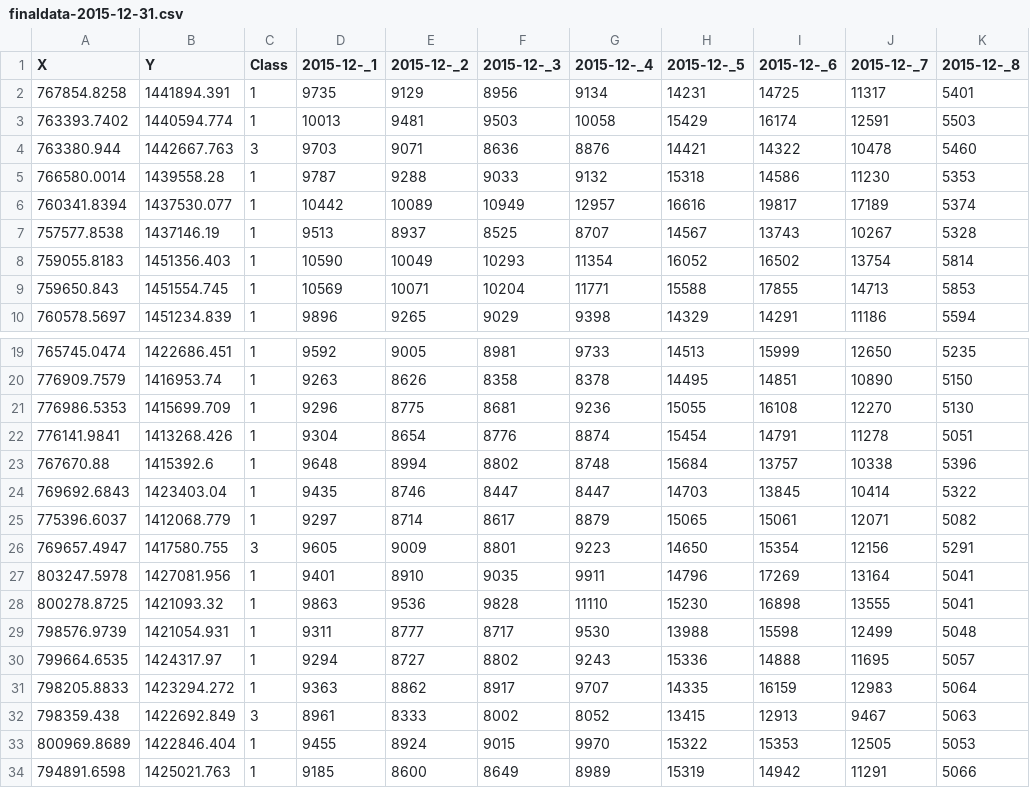
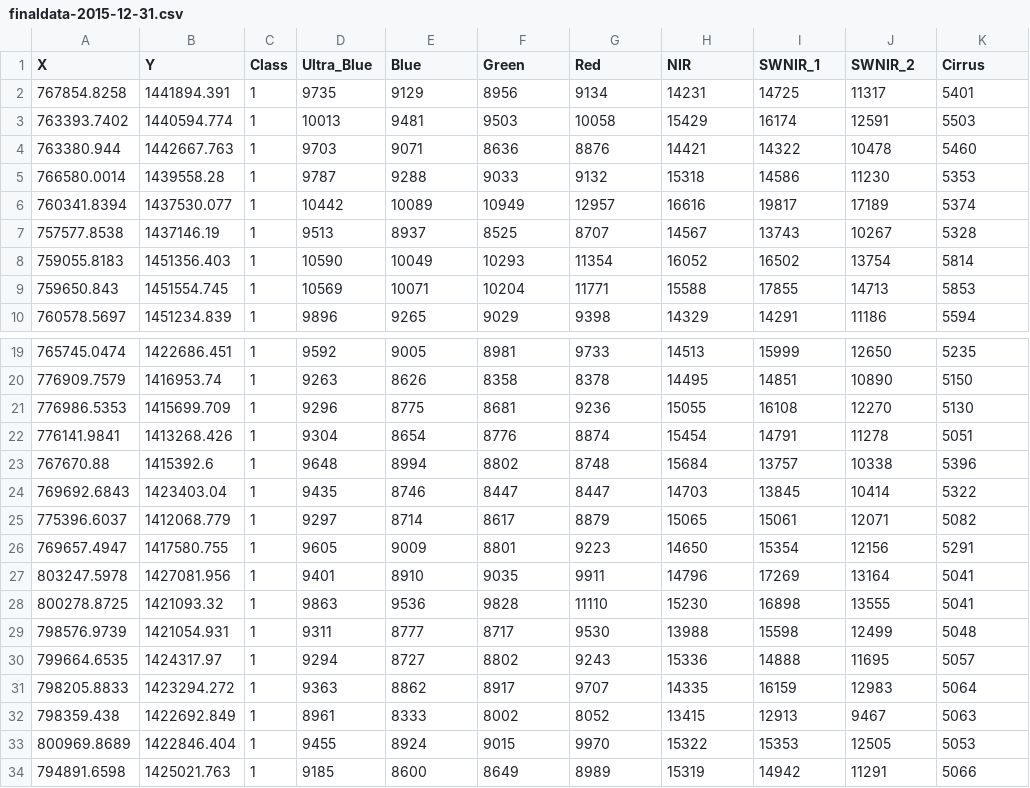
Before and after one commit to DJaySathe/Multi-temporal-satellite-images-Classification, a CSV file: TrainingData/finaldata-2015-12-31.csv, drawn as a sheet; only a part is shown, gaps mark what is left out.

Commit message:
Revert "corrected values"
This reverts commit 7bfefa833b4dfef6797c6e32c485eb44b6200191.

```diff
--- a/TrainingData/finaldata-2015-12-31.csv
+++ b/TrainingData/finaldata-2015-12-31.csv
@@ -1,5 +1,5 @@
-X,Y,Class,2015-12-_1,2015-12-_2,2015-12-_3,2015-12-_4,2015-12-_5,2015-12-_6,2015-12-_7,2015-12-_8
+X,Y,Class,Ultra_Blue,Blue,Green,Red,NIR,SWNIR_1,SWNIR_2,Cirrus
 767854.8258,1441894.391,1,9735,9129,8956,9134,14231,14725,11317,5401
 763393.7402,1440594.774,1,10013,9481,9503,10058,15429,16174,12591,5503
-763380.944,1442667.763,3,9703,9071,8636,8876,14421,14322,10478,5460
+763380.944,1442667.763,1,9703,9071,8636,8876,14421,14322,10478,5460
 766580.0014,1439558.28,1,9787,9288,9033,9132,15318,14586,11230,5353
@@ -25,3 +25,3 @@ X,Y,Class,2015-12-_1,2015-12-_2,2015-12-_3,2015-12-_4,2015-12-_5,2015-12-_6,2015
 775396.6037,1412068.779,1,9297,8714,8617,8879,15065,15061,12071,5082
-769657.4947,1417580.755,3,9605,9009,8801,9223,14650,15354,12156,5291
+769657.4947,1417580.755,1,9605,9009,8801,9223,14650,15354,12156,5291
 803247.5978,1427081.956,1,9401,8910,9035,9911,14796,17269,13164,5041
@@ -31,3 +31,3 @@ X,Y,Class,2015-12-_1,2015-12-_2,2015-12-_3,2015-12-_4,2015-12-_5,2015-12-_6,2015
 798205.8833,1423294.272,1,9363,8862,8917,9707,14335,16159,12983,5064
-798359.438,1422692.849,3,8961,8333,8002,8052,13415,12913,9467,5063
+798359.438,1422692.849,1,8961,8333,8002,8052,13415,12913,9467,5063
 800969.8689,1422846.404,1,9455,8924,9015,9970,15322,15353,12505,5053
```
